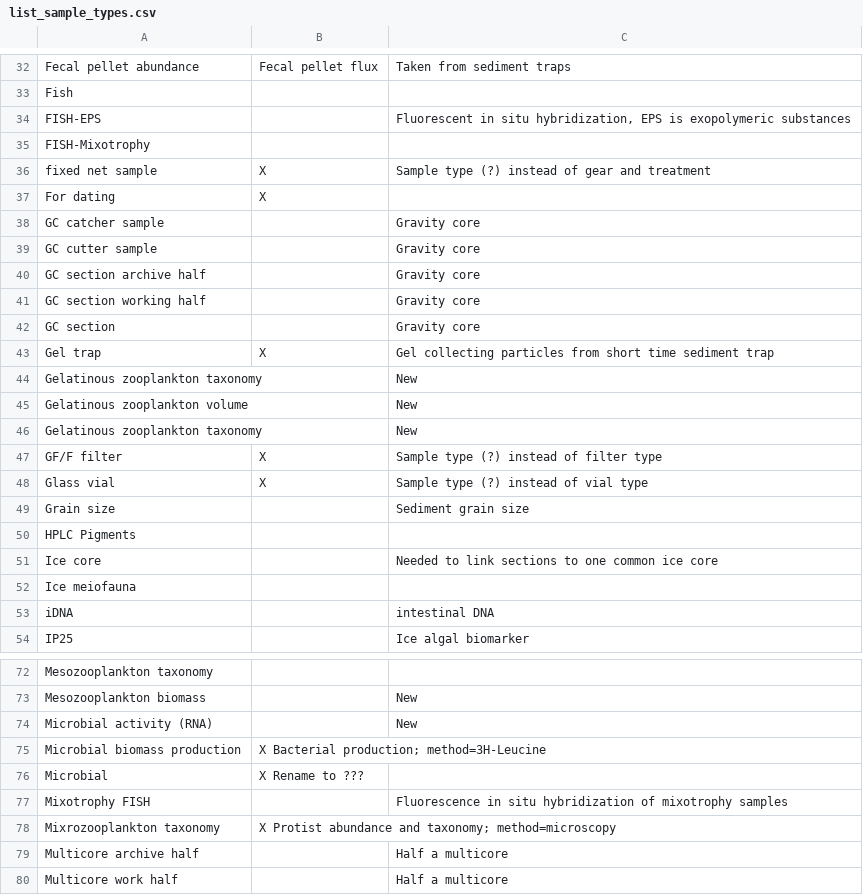
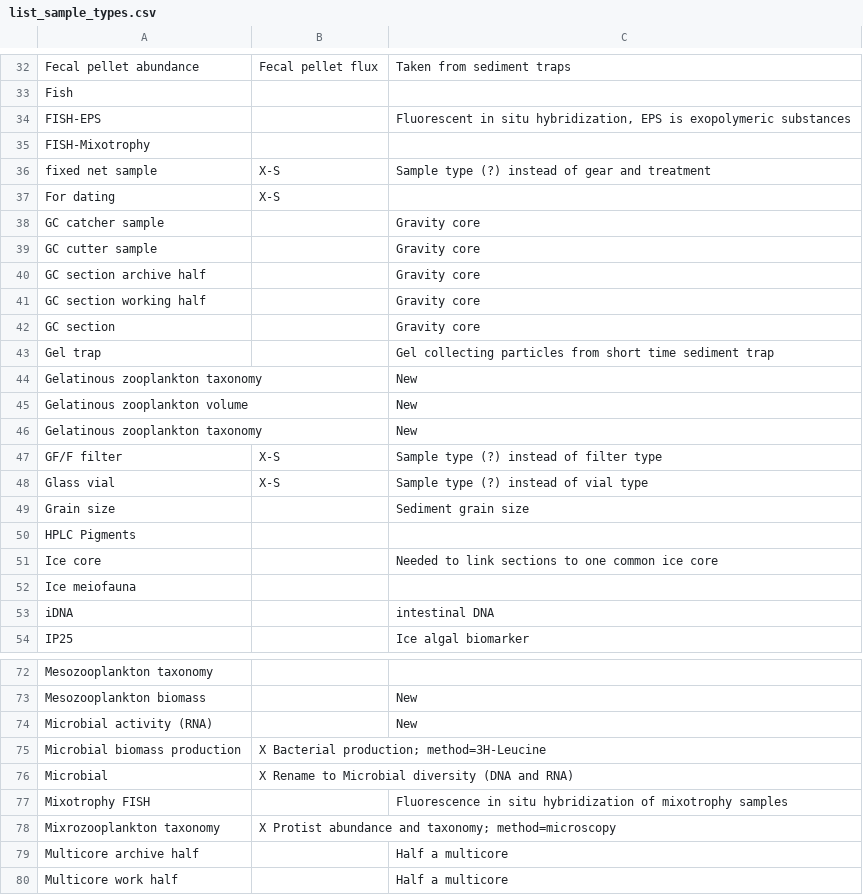
Before and after one commit to umeldt/darwinsheet, a CSV file: config/list_sample_types.csv, drawn as a sheet; only a part is shown, gaps mark what is left out; the diff covers the shown part only.

```diff
--- a/config/list_sample_types.csv
+++ b/config/list_sample_types.csv
@@ -35,4 +35,4 @@ FISH-EPS,,"Fluorescent in situ hybridization, EPS is exopolymeric substances"
 FISH-Mixotrophy,,
-fixed net sample,X,Sample type (?) instead of gear and treatment
-For dating,X,
+fixed net sample,X-S,Sample type (?) instead of gear and treatment
+For dating,X-S,
 GC catcher sample,, Gravity core
@@ -42,3 +42,3 @@ GC section working half,, Gravity core
 GC section,, Gravity core
-Gel trap,X, Gel collecting particles from short time sediment trap
+Gel trap,, Gel collecting particles from short time sediment trap
 Gelatinous zooplankton taxonomy,,New
@@ -46,4 +46,4 @@ Gelatinous zooplankton volume,,New
 Gelatinous zooplankton taxonomy,,New
-GF/F filter,X,Sample type (?) instead of filter type
-Glass vial,X,Sample type (?) instead of vial type
+GF/F filter,X-S,Sample type (?) instead of filter type
+Glass vial,X-S,Sample type (?) instead of vial type
 Grain size,, Sediment grain size
@@ -75,3 +75,3 @@ Microbial activity (RNA) ,,New
 Microbial biomass production, X Bacterial production; method=3H-Leucine,
-Microbial,X Rename to ???,
+Microbial,X Rename to Microbial diversity (DNA and RNA),
 Mixotrophy FISH,,Fluorescence in situ hybridization of mixotrophy samples
```
Also changed, not shown: 2 removed rows and 22 edited cells elsewhere in this file.
